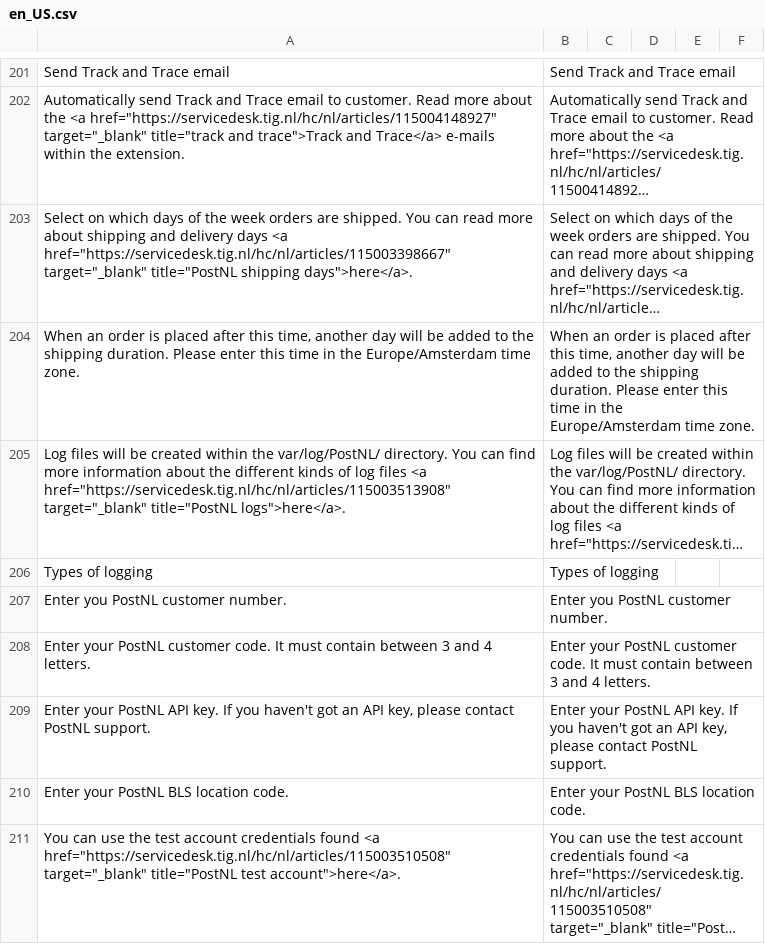
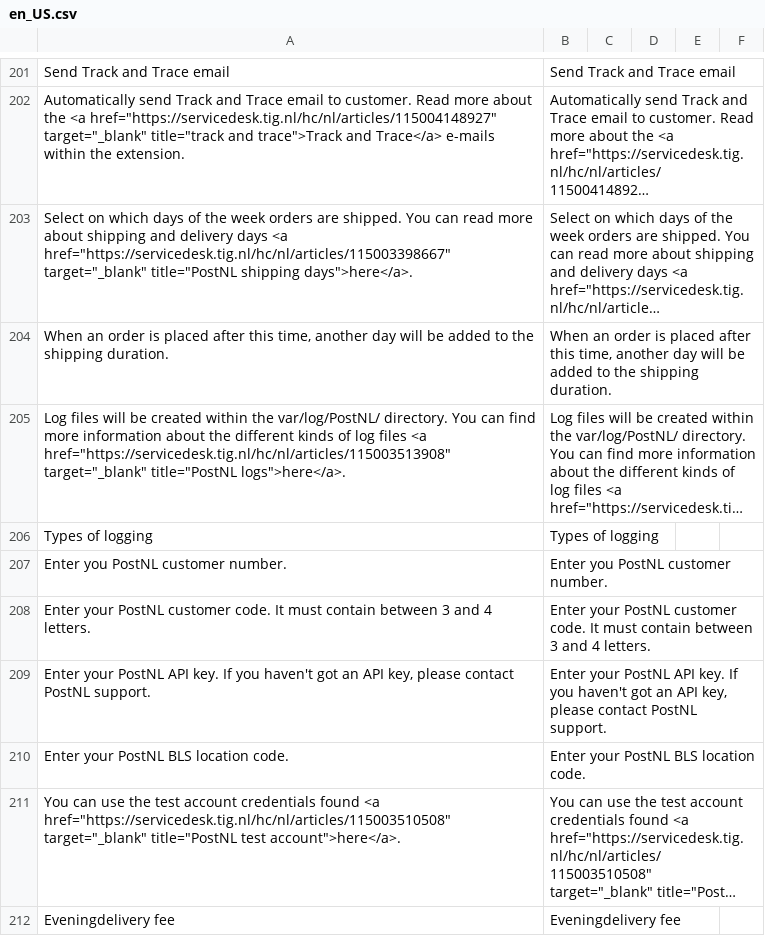
Before and after one commit to postnl/postnl-magento2, a CSV file: i18n/en_US.csv, drawn as a sheet; only a part is shown, gaps mark what is left out; the shorter side is filled out with more unchanged rows; long unchanged cells end in …; the diff names each change by its address in the sheet, - before the commit and + after, or states it on an @@ line.

Commit message:
Template updates and cutoff time source code changes

```diff
--- a/i18n/en_US.csv
+++ b/i18n/en_US.csv
-A204: …shipping duration. Please enter this time in the Europe/Amsterdam time zone.
+A204: …shipping duration.
-B204: …shipping duration. Please enter this time in the Europe/Amsterdam time zone.
+B204: …shipping duration.
```
Also changed, not shown: i18n/nl_NL.csv, 4 other files.
